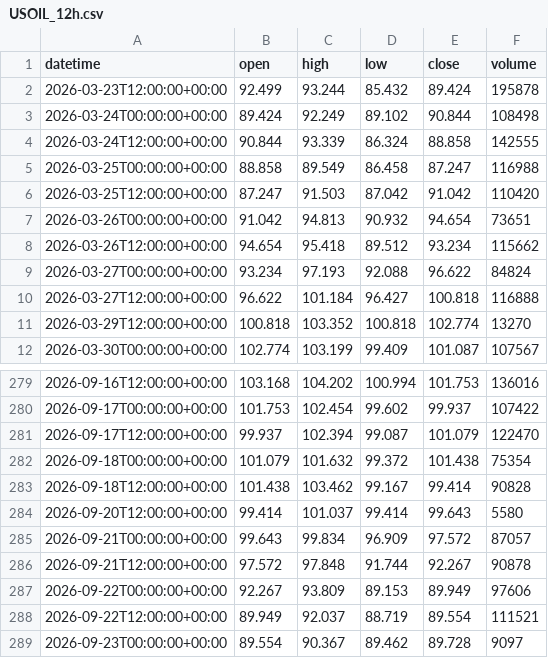
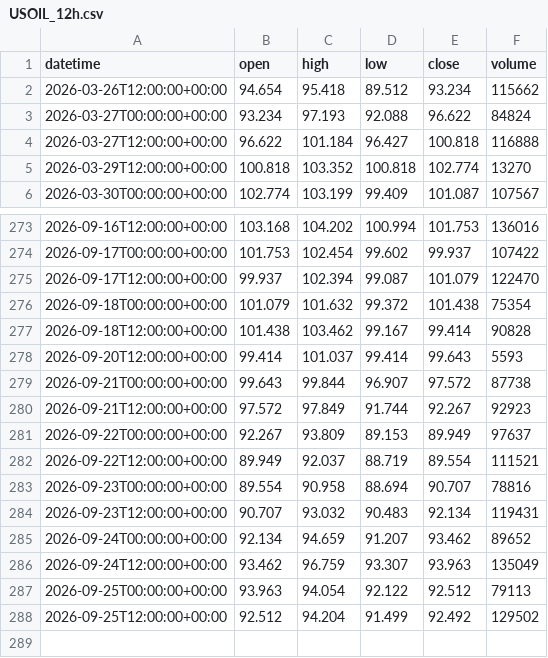
Before and after one commit to getdata-finance/usoil-12h-ohlcv-commodities-historical-data, a CSV file: USOIL_12h.csv, drawn as a sheet; only a part is shown, gaps mark what is left out.

Commit message:
Update USOIL 12h OHLCV sample

```diff
--- a/USOIL_12h.csv
+++ b/USOIL_12h.csv
@@ -1,8 +1,2 @@
 datetime,open,high,low,close,volume
-2026-03-23T12:00:00+00:00,92.499,93.244,85.432,89.424,195878
-2026-03-24T00:00:00+00:00,89.424,92.249,89.102,90.844,108498
-2026-03-24T12:00:00+00:00,90.844,93.339,86.324,88.858,142555
-2026-03-25T00:00:00+00:00,88.858,89.549,86.458,87.247,116988
-2026-03-25T12:00:00+00:00,87.247,91.503,87.042,91.042,110420
-2026-03-26T00:00:00+00:00,91.042,94.813,90.932,94.654,73651
 2026-03-26T12:00:00+00:00,94.654,95.418,89.512,93.234,115662
@@ -283,7 +277,12 @@ datetime,open,high,low,close,volume
 2026-09-18T12:00:00+00:00,101.438,103.462,99.167,99.414,90828
-2026-09-20T12:00:00+00:00,99.414,101.037,99.414,99.643,5580
-2026-09-21T00:00:00+00:00,99.643,99.834,96.909,97.572,87057
-2026-09-21T12:00:00+00:00,97.572,97.848,91.744,92.267,90878
-2026-09-22T00:00:00+00:00,92.267,93.809,89.153,89.949,97606
+2026-09-20T12:00:00+00:00,99.414,101.037,99.414,99.643,5593
+2026-09-21T00:00:00+00:00,99.643,99.844,96.907,97.572,87738
+2026-09-21T12:00:00+00:00,97.572,97.849,91.744,92.267,92923
+2026-09-22T00:00:00+00:00,92.267,93.809,89.153,89.949,97637
 2026-09-22T12:00:00+00:00,89.949,92.037,88.719,89.554,111521
-2026-09-23T00:00:00+00:00,89.554,90.367,89.462,89.728,9097
+2026-09-23T00:00:00+00:00,89.554,90.958,88.694,90.707,78816
+2026-09-23T12:00:00+00:00,90.707,93.032,90.483,92.134,119431
+2026-09-24T00:00:00+00:00,92.134,94.659,91.207,93.462,89652
+2026-09-24T12:00:00+00:00,93.462,96.759,93.307,93.963,135049
+2026-09-25T00:00:00+00:00,93.963,94.054,92.122,92.512,79113
+2026-09-25T12:00:00+00:00,92.512,94.204,91.499,92.492,129502
```
Also changed, not shown: 1 other file.
